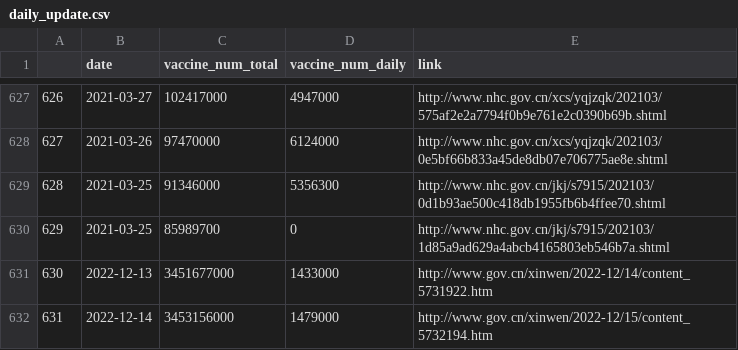
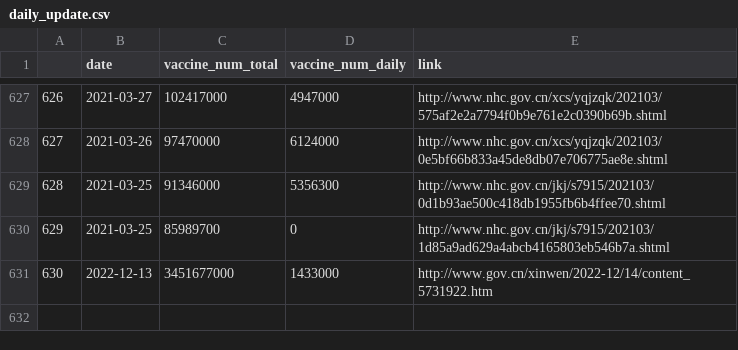
Before and after one commit to yong-xiong/china-vaccination, a CSV file: daily_update.csv, drawn as a sheet; only a part is shown, gaps mark what is left out.

```diff
--- a/daily_update.csv
+++ b/daily_update.csv
@@ -631,2 +631 @@
 630,2022-12-13,3451677000,1433000,http://www.gov.cn/xinwen/2022-12/14/content_5731922.htm
-631,2022-12-14,3453156000,1479000,http://www.gov.cn/xinwen/2022-12/15/content_5732194.htm
```
Also changed, not shown: daily_update_180days.csv.
